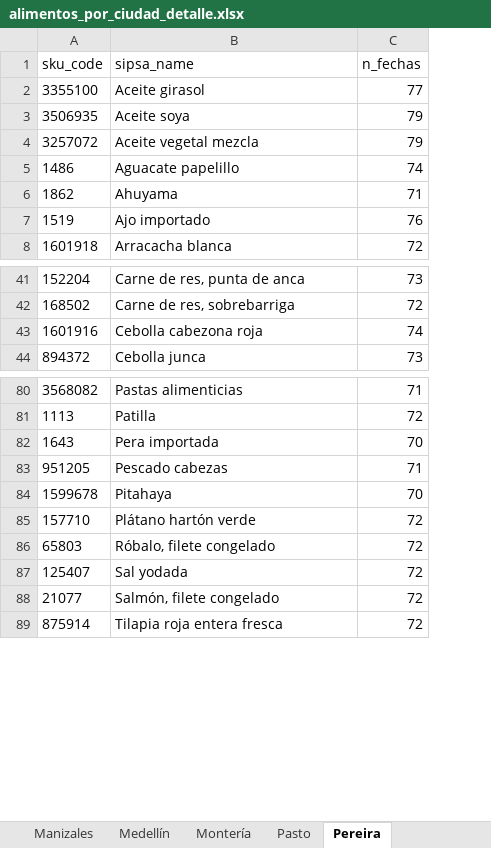
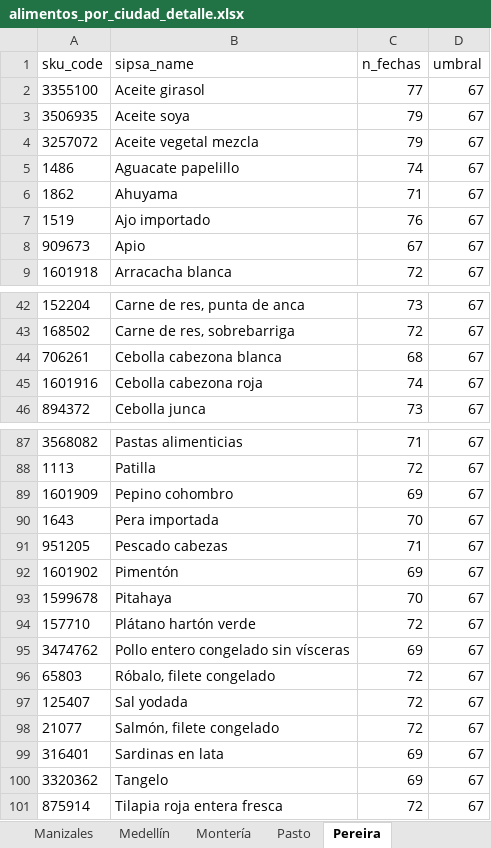
Before and after one commit to sergiobarona03/Least-cost-diets-and-affordability, an Excel workbook: Proyecto Interno/interno/output/lista alimentos/alimentos_por_ciudad_detalle.xlsx, sheet Pereira, drawn as a sheet; only a part is shown, gaps mark what is left out; values as stored, in another font and other column widths than the file's, no borders; the diff covers the shown part only; the diff names each change by its address in the sheet, - before the commit and + after, or states it on an @@ line.

```diff
--- a/Proyecto Interno/interno/output/lista alimentos/alimentos_por_ciudad_detalle.xlsx (sheet Pereira)
+++ b/Proyecto Interno/interno/output/lista alimentos/alimentos_por_ciudad_detalle.xlsx (sheet Pereira)
+column D (umbral), rows 2-7: all 67; row 9: 67; rows 42-43: 67 | 67; rows 45-46: 67 | 67; rows 87-88: 67 | 67; rows 90-91: 67 | 67; rows 93-94: 67 | 67; rows 96-98: all 67; row 101: 67
+row 8: 909673 | Apio | 67 | 67
+row 44: 706261 | Cebolla cabezona blanca | 68 | 67
+row 89: 1601909 | Pepino cohombro | 69 | 67
+row 92: 1601902 | Pimentón | 69 | 67
+row 95: 3474762 | Pollo entero congelado sin vísceras | 69 | 67
+row 99: 316401 | Sardinas en lata | 69 | 67
+row 100: 3320362 | Tangelo | 69 | 67
```
Also changed, not shown: 5 added rows elsewhere in this sheet, sheet Medellín, sheet Pasto, sheet Cartagena, sheet Villavicencio, sheet Barranquilla, sheet Ibagué, 6 more sheets, Proyecto Interno/interno/output/lista alimentos/conteo_alimentos.xlsx, Proyecto Interno/interno/output/lista alimentos/lista_total_alimentos.xlsx, 11 other files.
